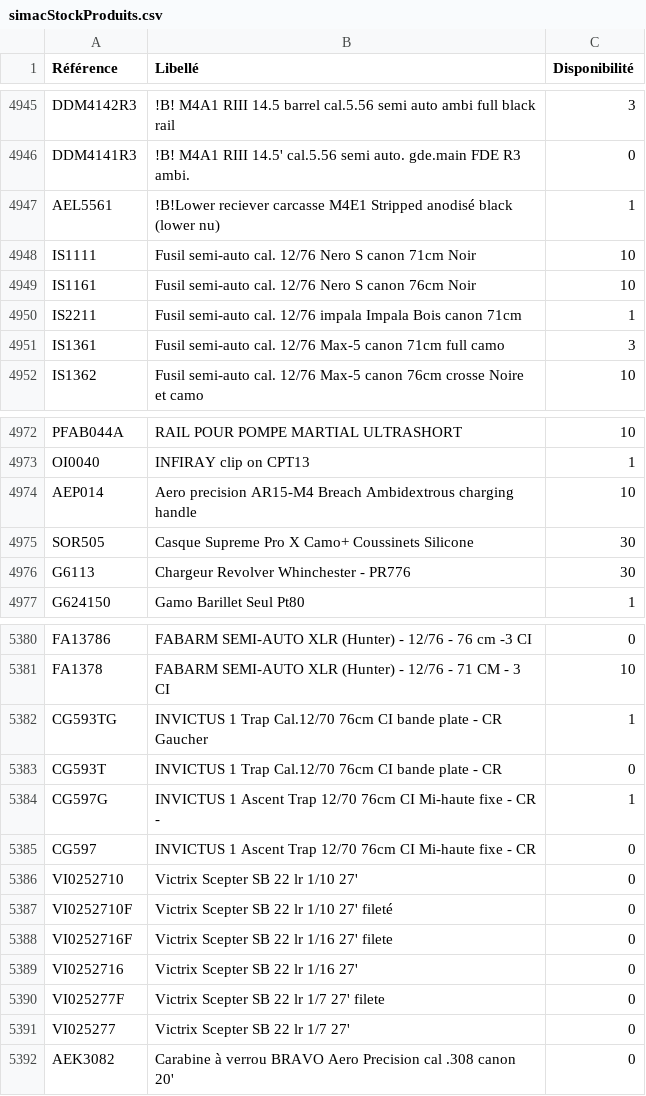
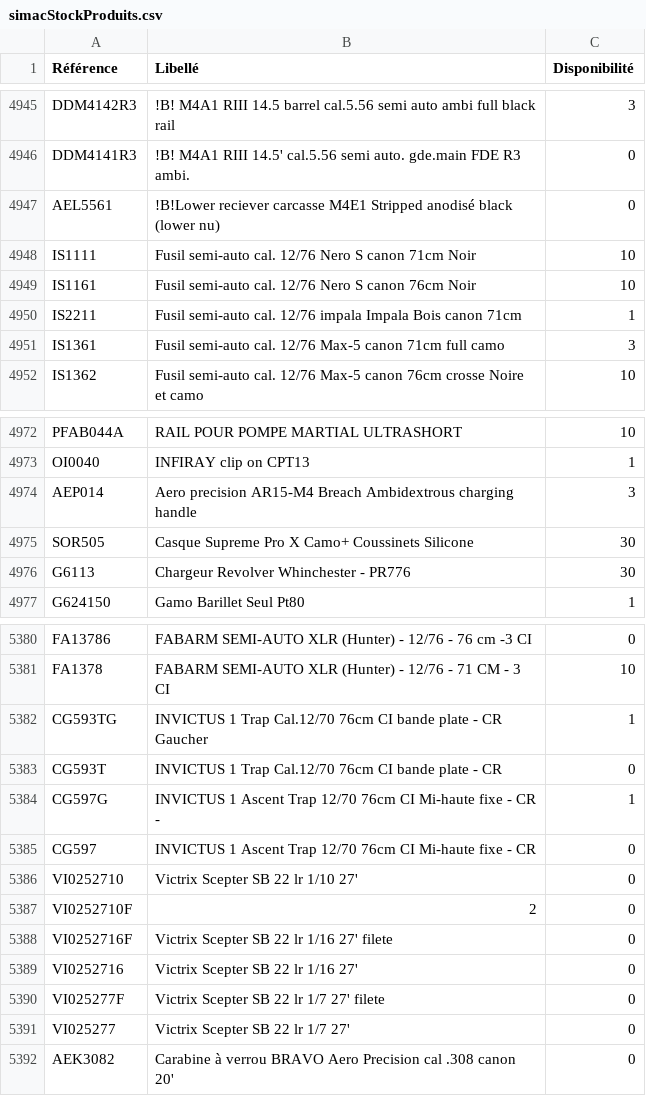
Before and after one commit to Jonathan-djimbi/arsenal-pro, a CSV file: suppliers/simacStockProduits.csv, drawn as a sheet; only a part is shown, gaps mark what is left out; the diff covers the shown part only.

```diff
--- a/suppliers/simacStockProduits.csv
+++ b/suppliers/simacStockProduits.csv
@@ -4946,3 +4946,3 @@ DDM4142R3;"!B! M4A1 RIII 14.5 barrel cal.5.56 semi auto ambi full black rail";3
 DDM4141R3;"!B! M4A1 RIII 14.5' cal.5.56 semi auto. gde.main FDE R3 ambi.";0
-AEL5561;"!B!Lower reciever carcasse M4E1 Stripped anodisé black (lower nu)";1
+AEL5561;"!B!Lower reciever carcasse M4E1 Stripped anodisé black (lower nu)";0
 IS1111;"Fusil semi-auto cal. 12/76 Nero S canon 71cm Noir";10
@@ -4973,3 +4973,3 @@ PFAB044A;"RAIL POUR POMPE MARTIAL ULTRASHORT";10
 OI0040;"INFIRAY clip on CPT13";1
-AEP014;"Aero precision AR15-M4 Breach Ambidextrous charging handle";10
+AEP014;"Aero precision AR15-M4 Breach Ambidextrous charging handle";3
 SOR505;"Casque Supreme Pro X Camo+ Coussinets Silicone";30
@@ -5386,3 +5386,3 @@ CG597;"INVICTUS 1 Ascent Trap 12/70 76cm CI Mi-haute fixe - CR ";0
 VI0252710;"Victrix Scepter SB 22 lr 1/10 27'";0
-VI0252710F;"Victrix Scepter SB 22 lr 1/10 27' fileté";0
+VI0252710F;2;0
 VI0252716F;"Victrix Scepter SB 22 lr 1/16 27' filete";0
```
Also changed, not shown: 5 edited cells elsewhere in this file, suppliers/europarmStockProduits.csv, 4 other files.
